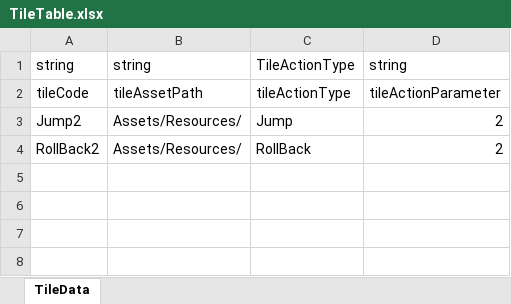
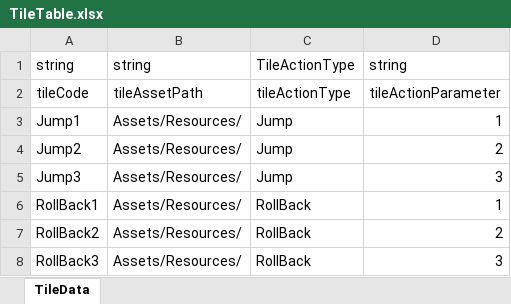
Before and after one commit to solhwi/SebamoGameClient, an Excel workbook: Assets/Excels/TileTable.xlsx, sheet TileData, drawn as a sheet; values as stored, in another font and other column widths than the file's, no borders; the diff names each change by its address in the sheet, - before the commit and + after, or states it on an @@ line.

```diff
--- a/Assets/Excels/TileTable.xlsx (sheet TileData)
+++ b/Assets/Excels/TileTable.xlsx (sheet TileData)
+row 3: Jump1 | Assets/Resources/ | Jump | 1
+row 5: Jump3 | Assets/Resources/ | Jump | 3
+row 6: RollBack1 | Assets/Resources/ | RollBack | 1
+row 8: RollBack3 | Assets/Resources/ | RollBack | 3
```
Also changed, not shown: 13 other files.
